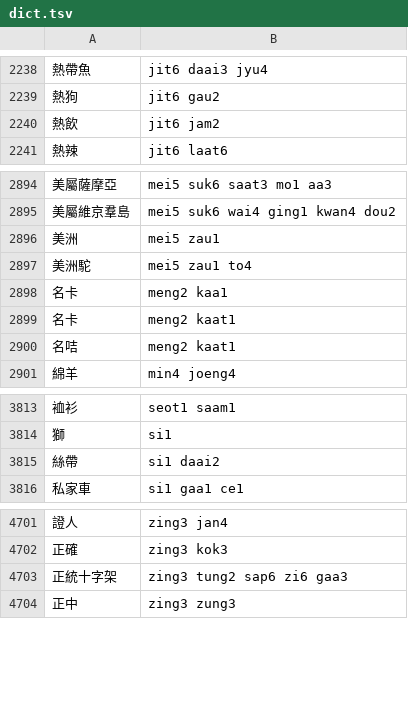
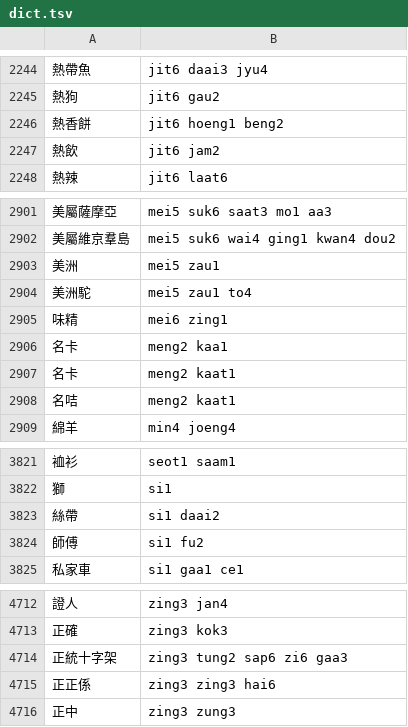
Before and after one commit to bingzheung/emoji-cantonese, a TSV file: output/dict.tsv, drawn as a sheet; only a part is shown, gaps mark what is left out; the diff covers the shown part only; the diff names each change by its address in the sheet, - before the commit and + after, or states it on an @@ line.

```diff
--- a/output/dict.tsv
+++ b/output/dict.tsv
+row 2246: 熱香餅 | jit6 hoeng1 beng2
+row 2905: 味精 | mei6 zing1
+row 3824: 師傅 | si1 fu2
+row 4715: 正正係 | zing3 zing3 hai6
```
Also changed, not shown: 8 added rows elsewhere in this file, 6 other files.
